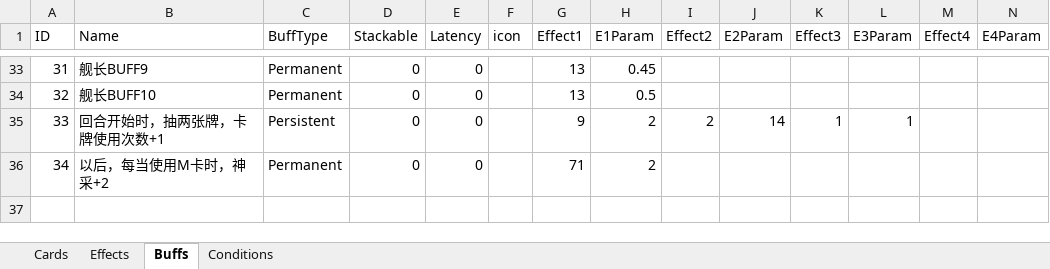
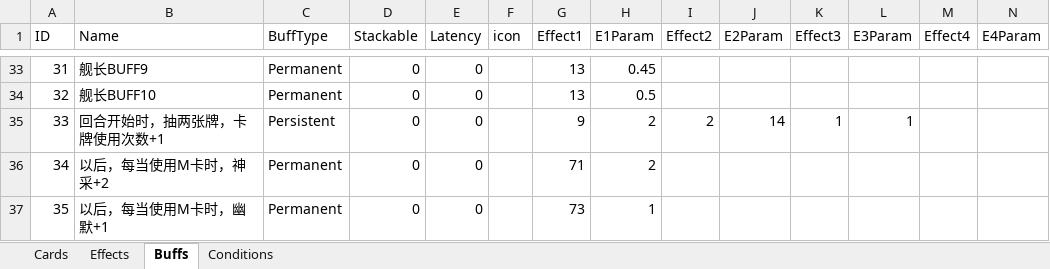
Before and after one commit to MHProtein/VTuberSim, an Excel workbook: Assets/StreamingAssets/Configurations/Cards.xlsx, sheet Buffs, drawn as a sheet; only a part is shown, gaps mark what is left out; values as stored, in another font and other column widths than the file's, no borders; rows hold the shown columns only; the diff names each change by its address in the sheet, - before the commit and + after, or states it on an @@ line.

```diff
--- a/Assets/StreamingAssets/Configurations/Cards.xlsx (sheet Buffs)
+++ b/Assets/StreamingAssets/Configurations/Cards.xlsx (sheet Buffs)
+row 37: 35 | 以后，每当使用M卡时，幽默+1 | Permanent | 0 | 0 |  | 73 | 1
```
Also changed, not shown: sheet Effects, sheet Cards, Assets/StreamingAssets/Configurations/Raising.xlsx, 5 other files.
